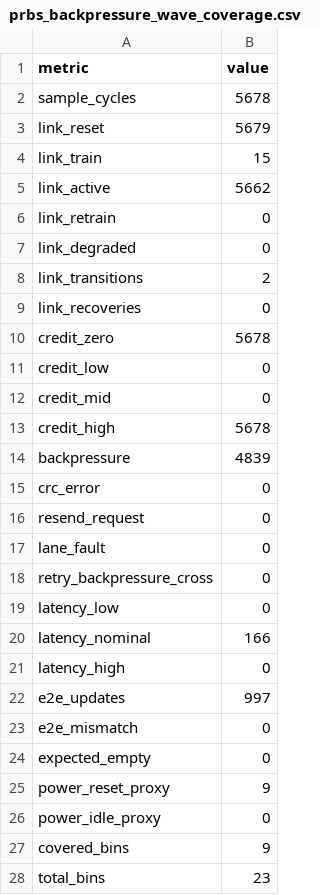
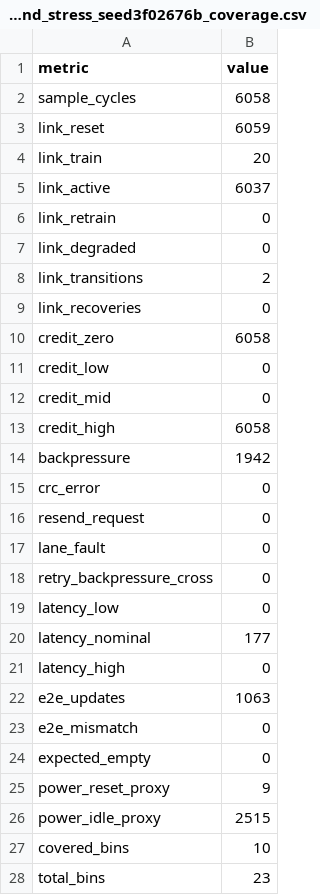
Before and after one commit to ed766/ucie_chiplet_soc, a CSV file: chiplet_extension/reports/prbs_rand_stress_seed3f02676b_coverage.csv (was chiplet_extension/reports/prbs_backpressure_wave_coverage.csv), drawn as a sheet.

```diff
--- a/chiplet_extension/reports/prbs_backpressure_wave_coverage.csv
+++ b/chiplet_extension/reports/prbs_rand_stress_seed3f02676b_coverage.csv
@@ -1,6 +1,6 @@
 metric,value
-sample_cycles,5678
-link_reset,5679
-link_train,15
-link_active,5662
+sample_cycles,6058
+link_reset,6059
+link_train,20
+link_active,6037
 link_retrain,0
@@ -9,7 +9,7 @@ link_transitions,2
 link_recoveries,0
-credit_zero,5678
+credit_zero,6058
 credit_low,0
 credit_mid,0
-credit_high,5678
-backpressure,4839
+credit_high,6058
+backpressure,1942
 crc_error,0
@@ -19,5 +19,5 @@ retry_backpressure_cross,0
 latency_low,0
-latency_nominal,166
+latency_nominal,177
 latency_high,0
-e2e_updates,997
+e2e_updates,1063
 e2e_mismatch,0
@@ -25,4 +25,4 @@ expected_empty,0
 power_reset_proxy,9
-power_idle_proxy,0
-covered_bins,9
+power_idle_proxy,2515
+covered_bins,10
 total_bins,23
```
Also changed, not shown: chiplet_extension/reports/coverage_summary.csv, chiplet_extension/reports/failure_buckets.csv, 42 other files.
